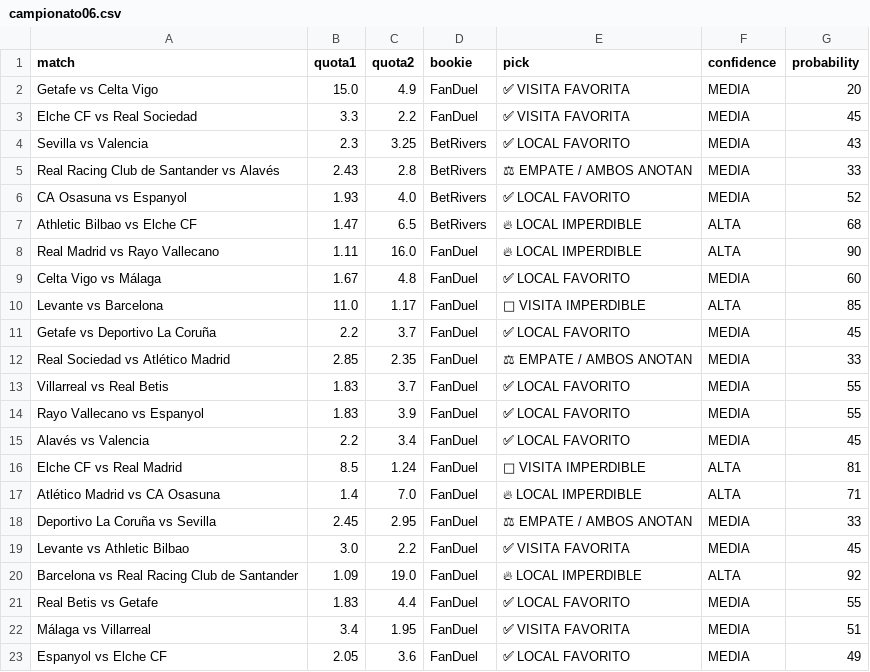
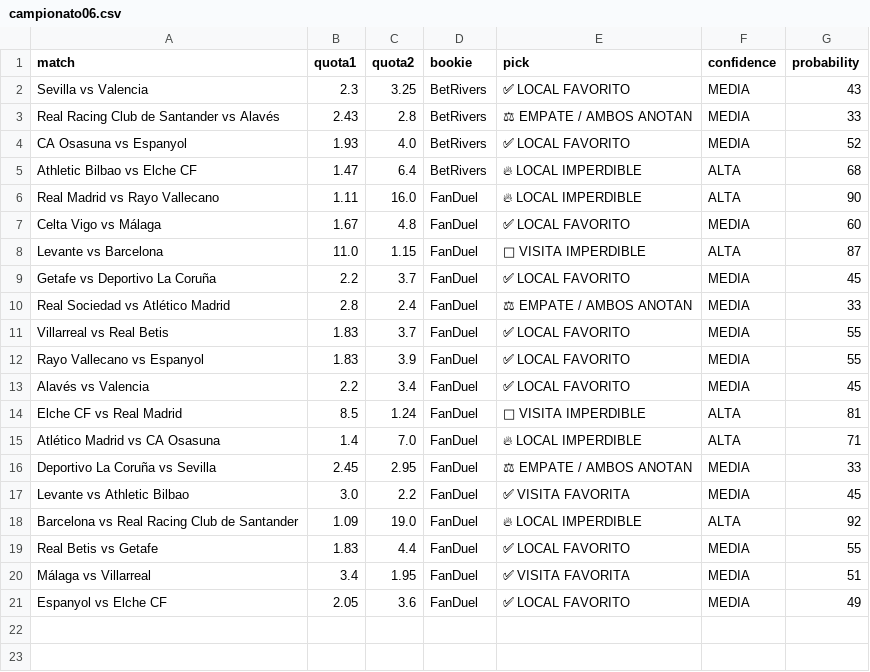
Before and after one commit to bernardinojosse/ia-deportiva-pro, a CSV file: campionati/campionato06.csv, drawn as a sheet; removed rows and columns are numbered as before the commit, all else as after; the diff names each change by its address in the sheet, - before the commit and + after, or states it on an @@ line.

```diff
--- a/campionati/campionato06.csv
+++ b/campionati/campionato06.csv
-row 2: Getafe vs Celta Vigo | 15.0 | 4.9 | FanDuel | ✅ VISITA FAVORITA | MEDIA | 20
-row 3: Elche CF vs Real Sociedad | 3.3 | 2.2 | FanDuel | ✅ VISITA FAVORITA | MEDIA | 45
-C5 (quota2): 6.5
+C5 (quota2): 6.4
-C8 (quota2): 1.17
+C8 (quota2): 1.15
-G8 (probability): 85
+G8 (probability): 87
-B10 (quota1): 2.85
+B10 (quota1): 2.8
-C10 (quota2): 2.35
+C10 (quota2): 2.4
```
Also changed, not shown: campionati/campionato0.csv.
